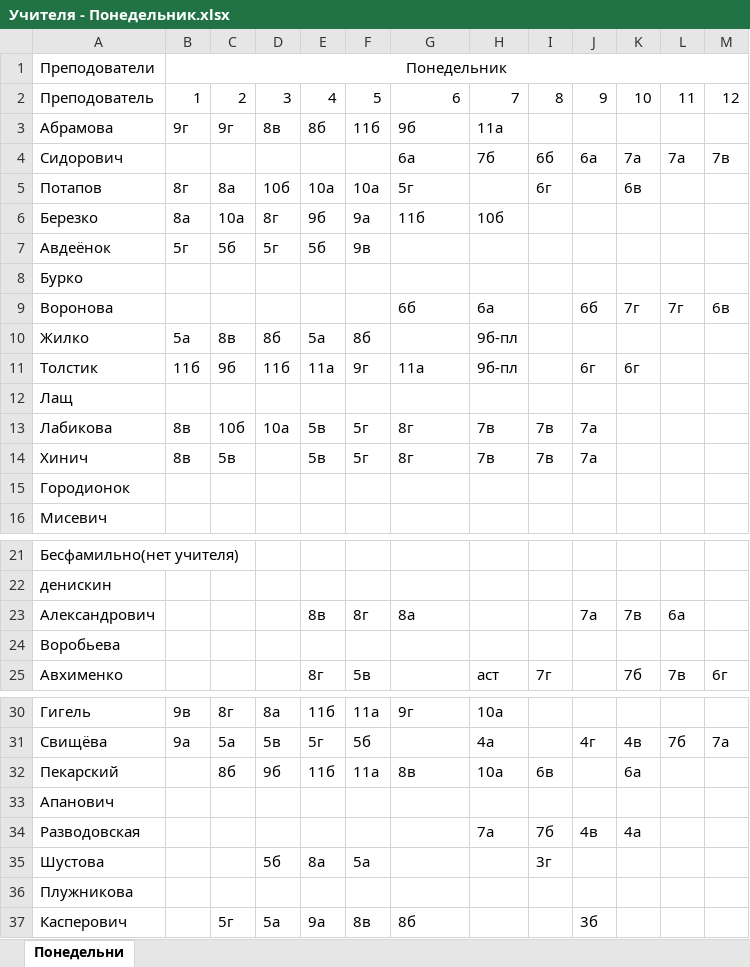
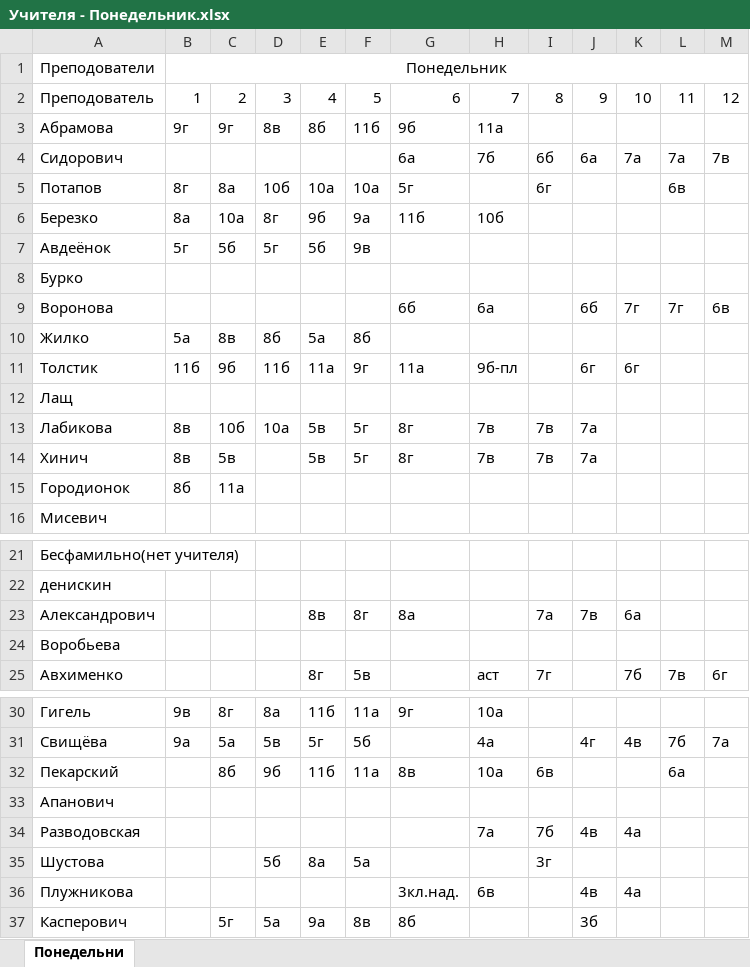
Before and after one commit to LuMon1xxx/AMSUR, an Excel workbook: данные/тест_реал/заполненные/Учителя - Понедельник.xlsx, sheet Понедельни, drawn as a sheet; only a part is shown, gaps mark what is left out; values as stored, in another font and other column widths than the file's, no borders; the diff names each change by its address in the sheet, - before the commit and + after, or states it on an @@ line.

```diff
--- a/данные/тест_реал/заполненные/Учителя - Понедельник.xlsx (sheet Понедельни)
+++ b/данные/тест_реал/заполненные/Учителя - Понедельник.xlsx (sheet Понедельни)
-K5: 6в
+K5: (empty)
-L5: (empty)
+L5: 6в
-H10: 9б-пл
+H10: (empty)
-B15: (empty)
+B15: 8б
-C15: (empty)
+C15: 11а
-I23: (empty)
+I23: 7а
-J23: 7а
+J23: 7в
-K23: 7в
+K23: 6а
-L23: 6а
+L23: (empty)
-K32: 6а
+K32: (empty)
-L32: (empty)
+L32: 6а
-G36: (empty)
+G36: 3кл.над.
-H36: (empty)
+H36: 6в
-J36: (empty)
+J36: 4в
-K36: (empty)
+K36: 4а
```
Also changed, not shown: данные/тест_реал/заполненные/Учителя - Вторник.xlsx, данные/тест_реал/заполненные/Учителя - Пятница.xlsx, 14 other files.
